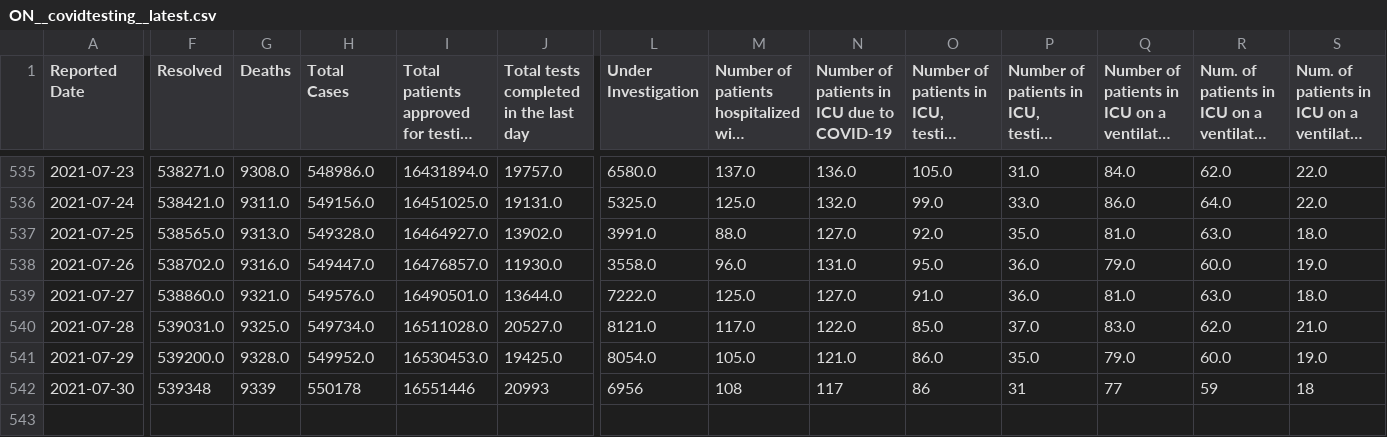
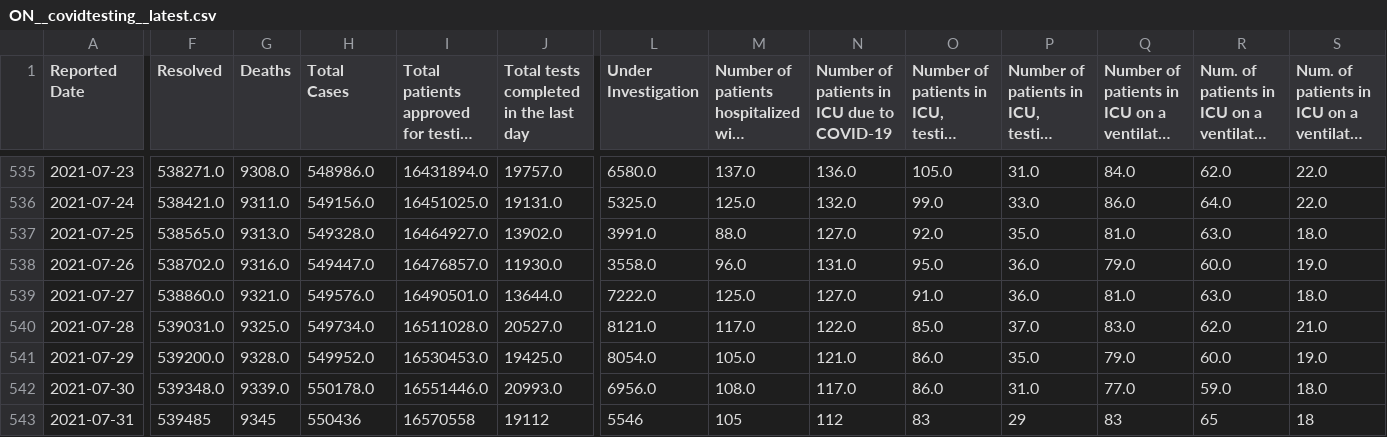
Before and after one commit to dlanger/coronavirus-hc-infobase-archive, a CSV file: ON__covidtesting__latest.csv, drawn as a sheet; only a part is shown, gaps mark what is left out; long unchanged cells end in …; rows hold the shown columns only; the diff covers the shown part only; the diff names each change by its address in the sheet, - before the commit and + after, or states it on an @@ line.

```diff
--- a/ON__covidtesting__latest.csv
+++ b/ON__covidtesting__latest.csv
-F542 (Resolved): 539348
+F542 (Resolved): 539348.0
-G542 (Deaths): 9339
+G542 (Deaths): 9339.0
-H542 (Total Cases): 550178
+H542 (Total Cases): 550178.0
-I542: 16551446
+I542: 16551446.0
-J542: 20993
+J542: 20993.0
-L542 (Under Investigation): 6956
+L542 (Under Investigation): 6956.0
-M542: 108
+M542: 108.0
-N542: 117
+N542: 117.0
-O542: 86
+O542: 86.0
-P542: 31
+P542: 31.0
-Q542: 77
+Q542: 77.0
-R542: 59
+R542: 59.0
-S542: 18
+S542: 18.0
+row 543: 2021-07-31 | 539485 | 9345 | 550436 | 16570558 | 19112 | 5546 | 105 | 112 | 83 | 29 | 83 | 65 | 18
```
Also changed, not shown: 8 edited cells elsewhere in this file, 1 other file.
